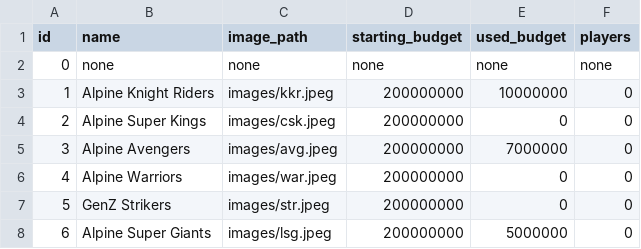
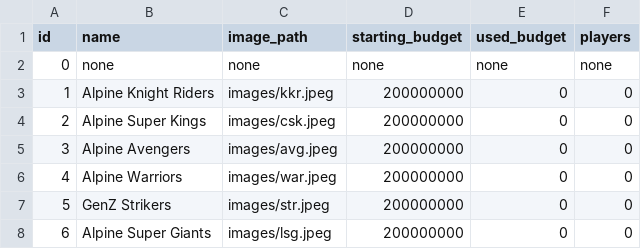
Before and after one commit to mandissingh/auction-app, a CSV file: data/teams.csv, drawn as a sheet.

Commit message:
Reseting teams

```diff
--- a/data/teams.csv
+++ b/data/teams.csv
@@ -2,7 +2,7 @@ id,name,image_path,starting_budget,used_budget,players
 0,none,none,none,none,none
-1,Alpine Knight Riders,images/kkr.jpeg,200000000,10000000,0
+1,Alpine Knight Riders,images/kkr.jpeg,200000000,0,0
 2,Alpine Super Kings,images/csk.jpeg,200000000,0,0
-3,Alpine Avengers,images/avg.jpeg,200000000,7000000,0
+3,Alpine Avengers,images/avg.jpeg,200000000,0,0
 4,Alpine Warriors,images/war.jpeg,200000000,0,0
 5,GenZ Strikers,images/str.jpeg,200000000,0,0
-6,Alpine Super Giants,images/lsg.jpeg,200000000,5000000,0
+6,Alpine Super Giants,images/lsg.jpeg,200000000,0,0
```
